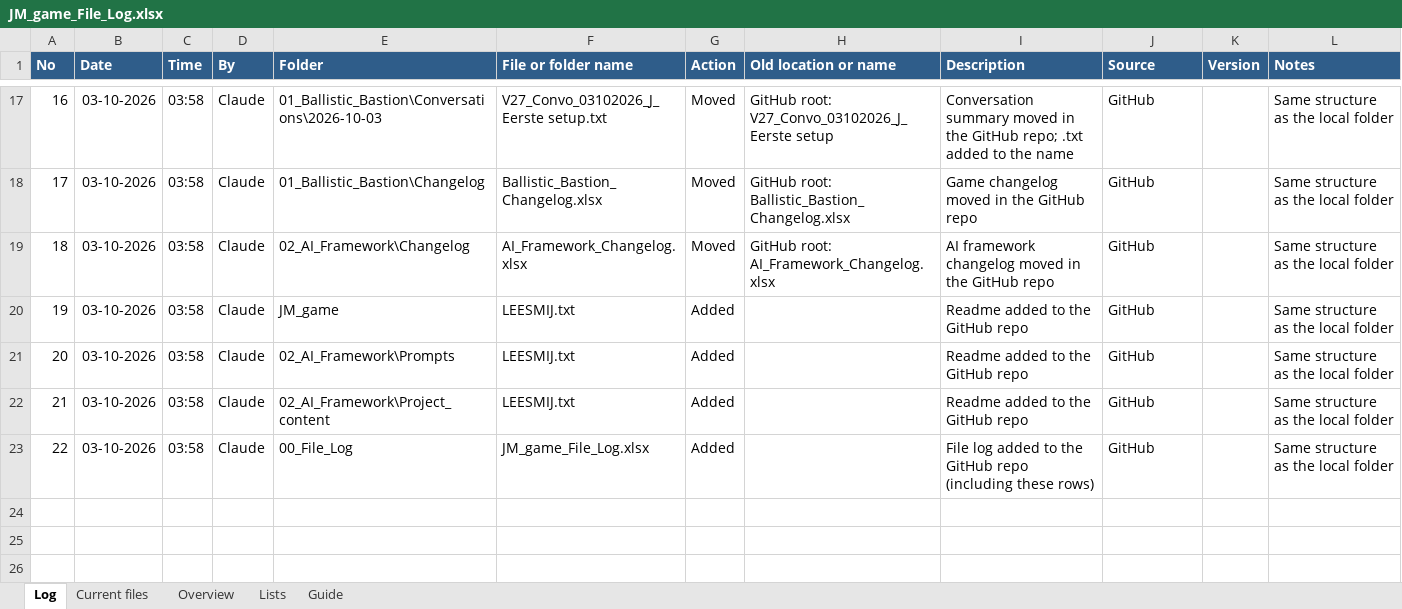
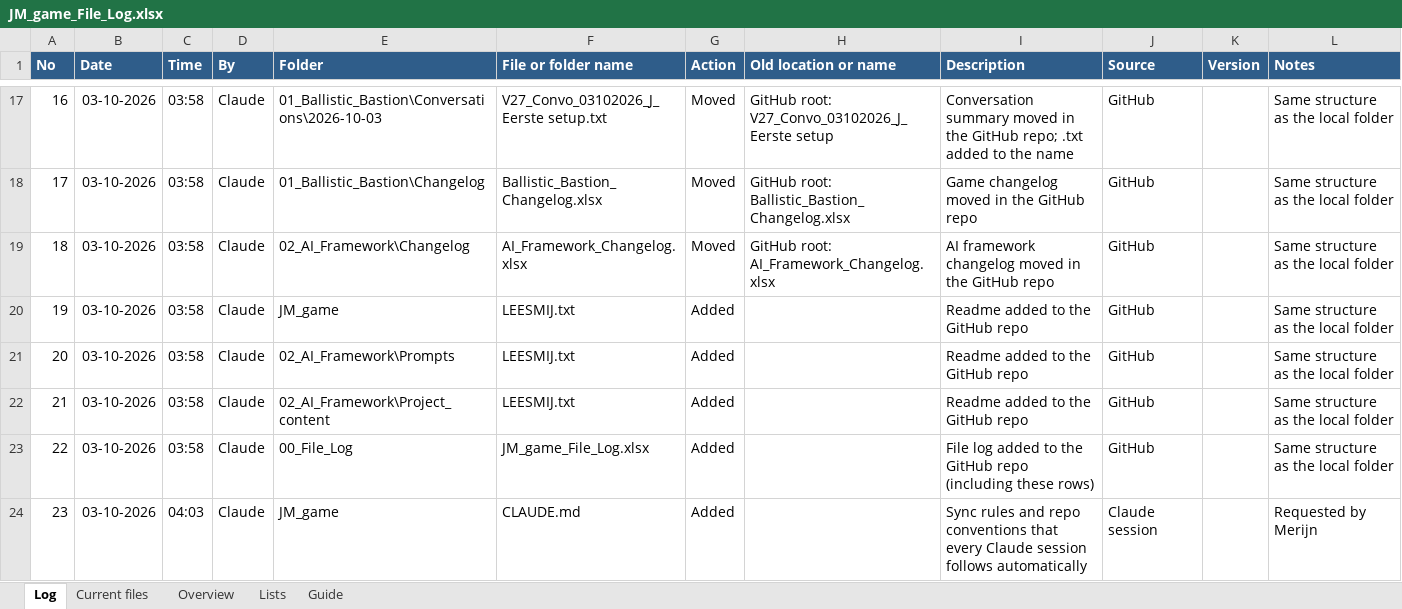
Before and after one commit to jdckoop-sudo/03102026_testgame_MJ, an Excel workbook: 00_File_Log/JM_game_File_Log.xlsx, sheet Log, drawn as a sheet; only a part is shown, gaps mark what is left out; values as stored, in another font and other column widths than the file's, no borders; table styles not drawn; the diff names each change by its address in the sheet, - before the commit and + after, or states it on an @@ line.

```diff
--- a/00_File_Log/JM_game_File_Log.xlsx (sheet Log)
+++ b/00_File_Log/JM_game_File_Log.xlsx (sheet Log)
+row 24: 23 | 03-10-2026 | 04:03 | Claude | JM_game | CLAUDE.md | Added |  | Sync rules and repo conventions that every Claude session follows automatically | Claude session |  | Requested by Merijn
```
Also changed, not shown: sheet Current files, sheet Overview, 1 other file.
